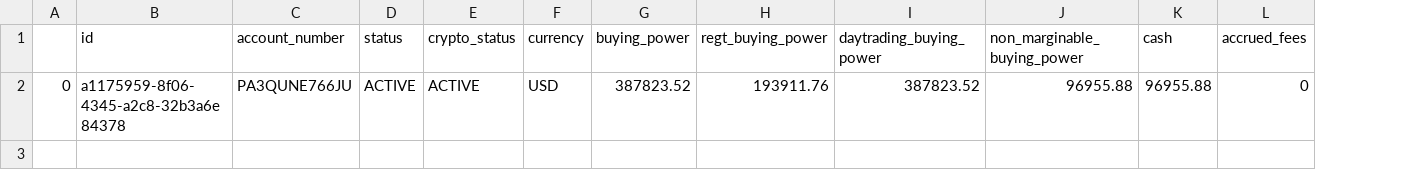
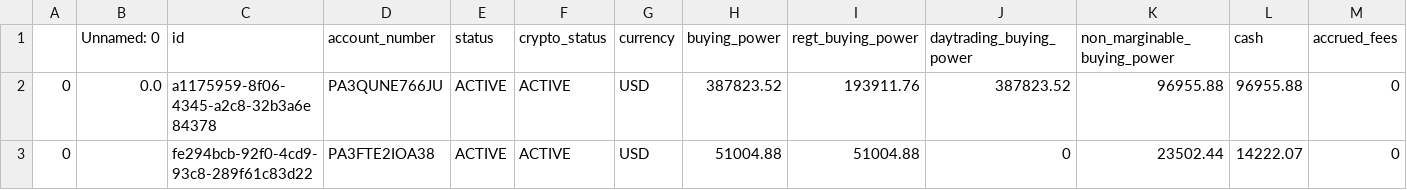
Before and after one commit to bbcx-investments/mgmt767-binder, a CSV file: files/account.csv, drawn as a sheet; only a part is shown; rows hold the shown columns only; the diff names each change by its address in the sheet, - before the commit and + after, or states it on an @@ line.

```diff
--- a/files/account.csv
+++ b/files/account.csv
+column B (Unnamed: 0), row 2: 0.0
+row 3: 0 |  | fe294bcb-92f0-4cd9-93c8-289f61c83d22 | PA3FTE2IOA38 | ACTIVE | ACTIVE | USD | 51004.88 | 51004.88 | 0 | 23502.44 | 14222.07 | 0
```
Also changed, not shown: 9 other files.
